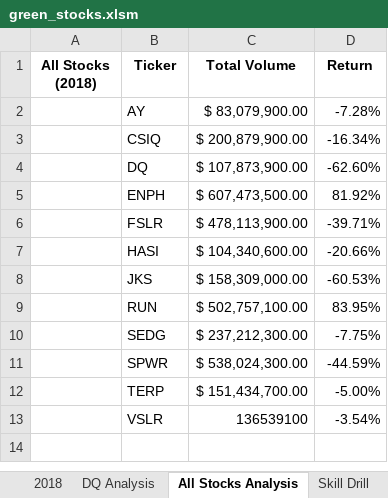
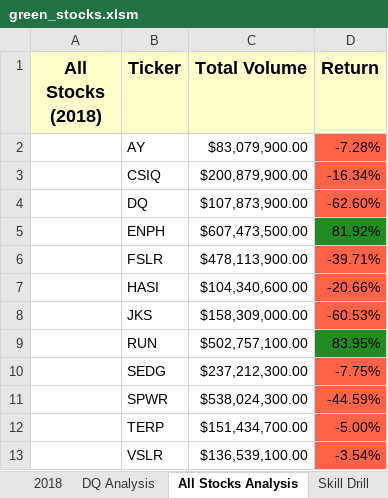
Before and after one commit to pswestmore72/stock-analysis_UT_DATA, an Excel workbook: green_stocks.xlsm, sheet All Stocks Analysis, drawn as a sheet; values as stored, in another font and other column widths than the file's, no borders; the diff names each change by its address in the sheet, - before the commit and + after, or states it on an @@ line.

```diff
--- a/green_stocks.xlsm (sheet All Stocks Analysis)
+++ b/green_stocks.xlsm (sheet All Stocks Analysis)
-A1:D1 fill: none
+A1:D1 fill: #FFFFCC, text size: larger
-C2 (Total Volume): $ 83,079,900.00
+C2 (Total Volume): $83,079,900.00
-D2:D4 fill: none
+D2:D4 fill: #FF6347
-C3 (Total Volume): $ 200,879,900.00
+C3 (Total Volume): $200,879,900.00
-C4 (Total Volume): $ 107,873,900.00
+C4 (Total Volume): $107,873,900.00
-C5 (Total Volume): $ 607,473,500.00
+C5 (Total Volume): $607,473,500.00
-D5 fill: none
+D5 fill: #228B22
-C6 (Total Volume): $ 478,113,900.00
+C6 (Total Volume): $478,113,900.00
-D6:D8 fill: none
+D6:D8 fill: #FF6347
-C7 (Total Volume): $ 104,340,600.00
+C7 (Total Volume): $104,340,600.00
-C8 (Total Volume): $ 158,309,000.00
+C8 (Total Volume): $158,309,000.00
-C9 (Total Volume): $ 502,757,100.00
+C9 (Total Volume): $502,757,100.00
-D9 fill: none
+D9 fill: #228B22
-C10 (Total Volume): $ 237,212,300.00
+C10 (Total Volume): $237,212,300.00
-D10:D13 fill: none
+D10:D13 fill: #FF6347
-C11 (Total Volume): $ 538,024,300.00
+C11 (Total Volume): $538,024,300.00
-C12 (Total Volume): $ 151,434,700.00
+C12 (Total Volume): $151,434,700.00
-C13 (Total Volume): 136539100
+C13 (Total Volume): $136,539,100.00
```
Also changed, not shown: sheet Skill Drill.
